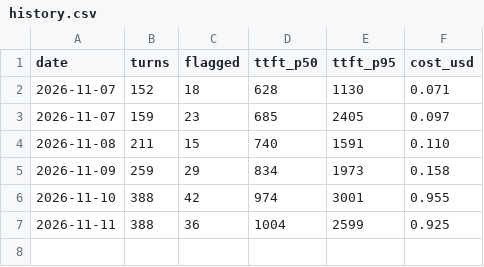
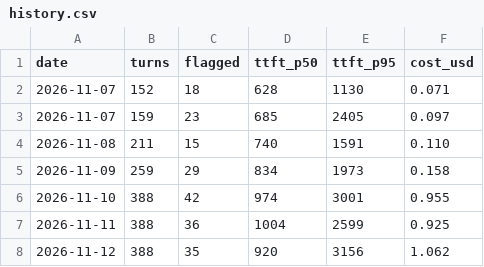
Before and after one commit to aronstenlund-code/aronstenlund-airpods-ai, a CSV file: reports/eval/history.csv, drawn as a sheet.

Commit message:
Nightly live eval 2026-11-12

```diff
--- a/reports/eval/history.csv
+++ b/reports/eval/history.csv
@@ -7 +7,2 @@ date,turns,flagged,ttft_p50,ttft_p95,cost_usd
 2026-11-11,388,36,1004,2599,0.925
+2026-11-12,388,35,920,3156,1.062
```
Also changed, not shown: 5 other files.
